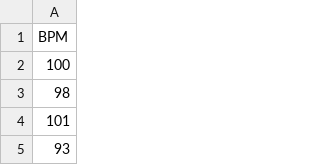
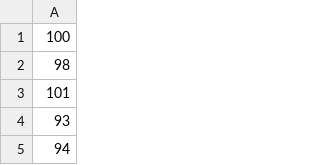
Before and after one commit to PaulGo3/Thomas-Jannis-Paul-IMP, a CSV file: csv-test.csv, drawn as a sheet; only a part is shown; the shorter side is filled out with more unchanged rows.

Commit message:
update
.

```diff
--- a/csv-test.csv
+++ b/csv-test.csv
@@ -1,2 +1 @@
-BPM
 100
```
